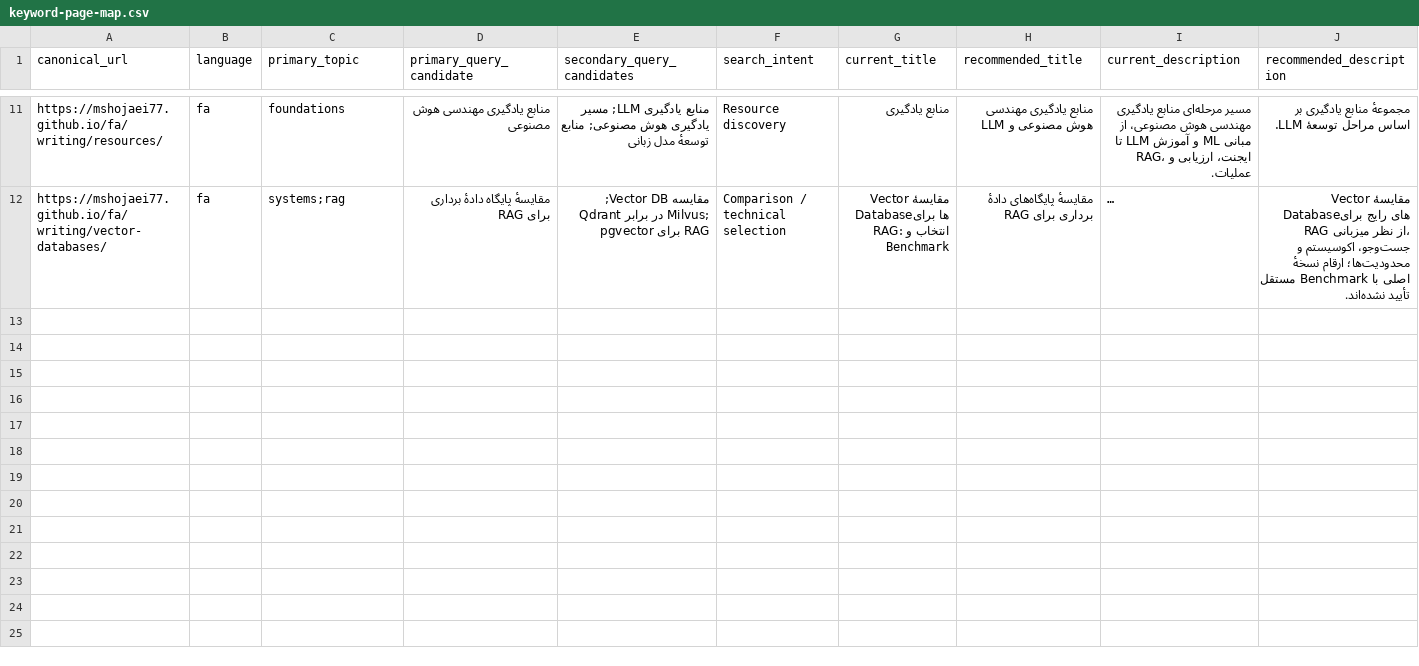
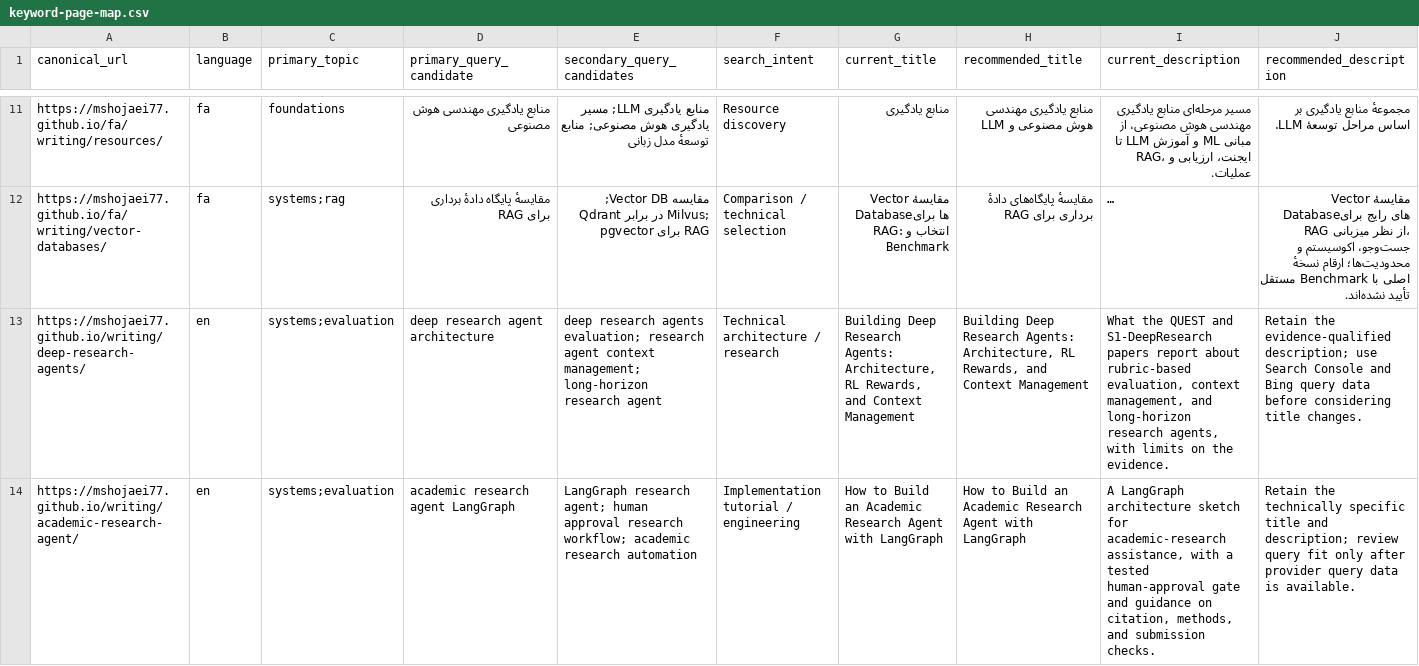
Before and after one commit to mshojaei77/mshojaei77.github.io, a CSV file: scripts/reports/keyword-page-map.csv, drawn as a sheet; only a part is shown, gaps mark what is left out; long unchanged cells end in …; rows hold the shown columns only; the diff covers the shown part only; the diff names each change by its address in the sheet, - before the commit and + after, or states it on an @@ line.

Commit message:
docs(seo): refresh search intelligence baseline

```diff
--- a/scripts/reports/keyword-page-map.csv
+++ b/scripts/reports/keyword-page-map.csv
+row 13: https://mshojaei77.github.io/writing/deep-research-agents/ | en | systems;evaluation | deep research agent architecture | deep research agents evaluation; research agent context management; long-horizon research agent | Technical architecture / research | Building Deep Research Agents: Architecture, RL Rewards, and Context Management | Building Deep Research Agents: Architecture, RL Rewards, and Context Management | What the QUEST and S1-DeepResearch papers report about rubric-based evaluation, context management, and long-horizon research agents, with limits on the evidence. | Retain the evidence-qualified description; use Search Console and Bing query data before considering title changes.
+row 14: https://mshojaei77.github.io/writing/academic-research-agent/ | en | systems;evaluation | academic research agent LangGraph | LangGraph research agent; human approval research workflow; academic research automation | Implementation tutorial / engineering | How to Build an Academic Research Agent with LangGraph | How to Build an Academic Research Agent with LangGraph | A LangGraph architecture sketch for academic-research assistance, with a tested human-approval gate and guidance on citation, methods, and submission checks. | Retain the technically specific title and description; review query fit only after provider query data is available.
```
Also changed, not shown: 1 added row elsewhere in this file, 1 other file.
